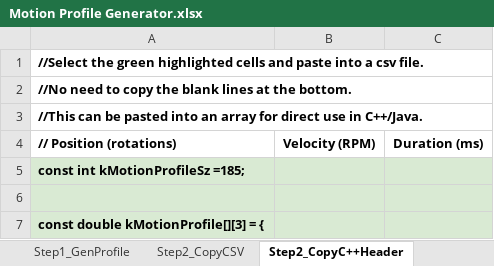
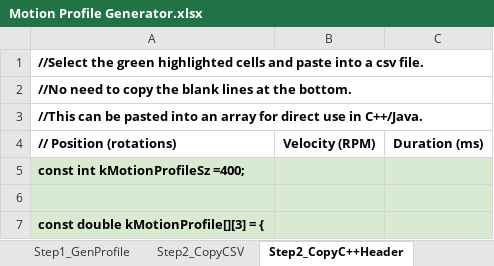
Before and after one commit to 4089Software/Stealth2017, an Excel workbook: Motion Profile Generator.xlsx, sheet Step2_CopyC++Header, drawn as a sheet; only a part is shown; values as stored, in another font and other column widths than the file's, no borders; the diff covers the shown part only; the diff names each change by its address in the sheet, - before the commit and + after, or states it on an @@ line.

```diff
--- a/Motion Profile Generator.xlsx (sheet Step2_CopyC++Header)
+++ b/Motion Profile Generator.xlsx (sheet Step2_CopyC++Header)
-A5 (// Position (rotations)): const int kMotionProfileSz =185;
+A5 (// Position (rotations)): const int kMotionProfileSz =400;
```
Also changed, not shown: other rows of this sheet, sheet Step1_GenProfile, sheet Step2_CopyJava, sheet Step2_Copy_HERO_C#, sheet Step2_CopyCSV, formulas that keep their value, charts or pictures, 33 other files.
